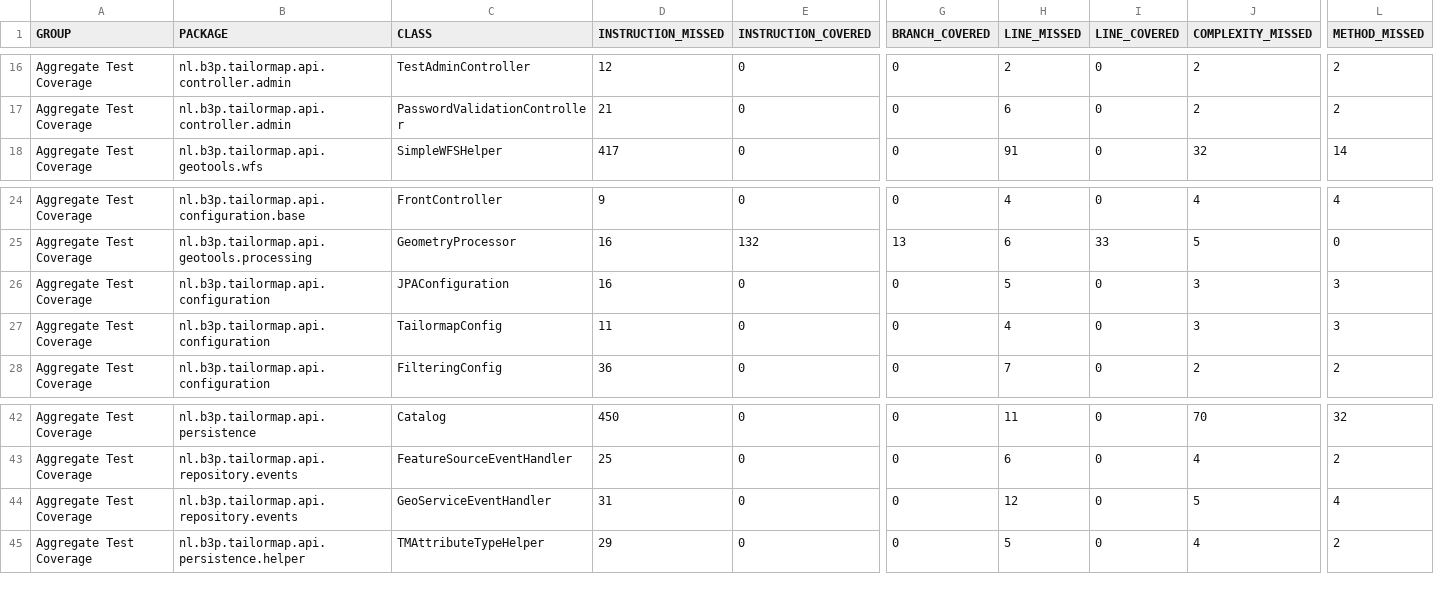
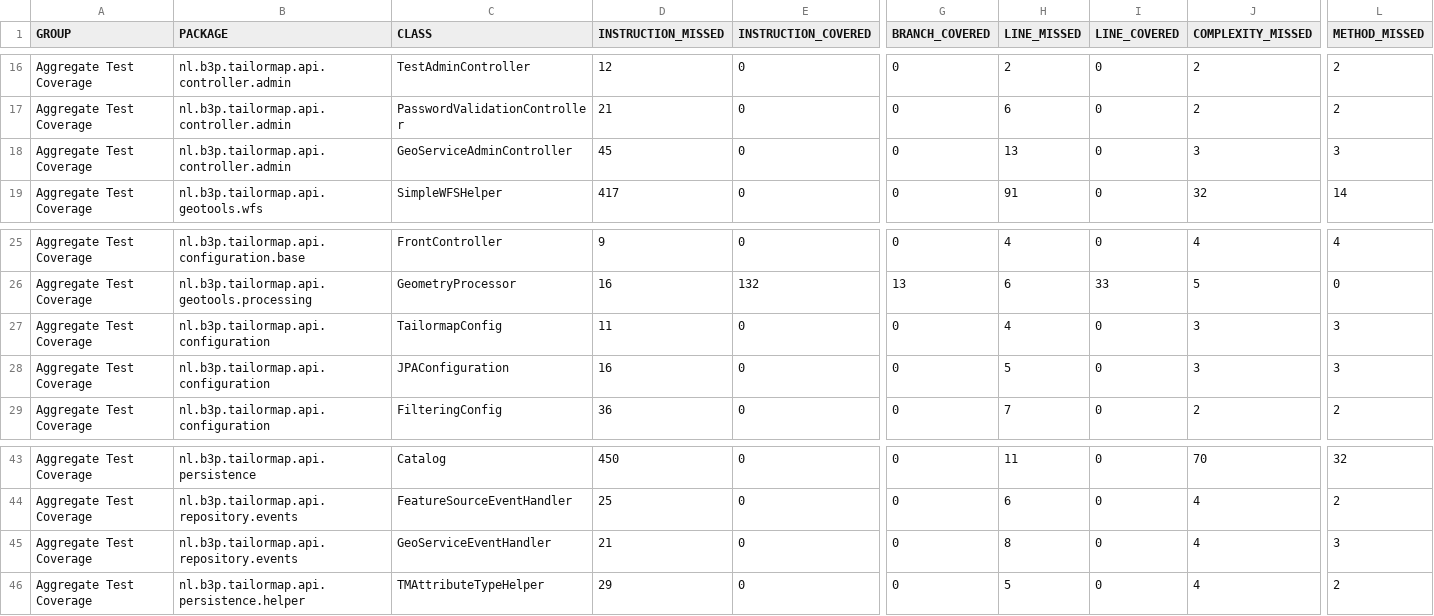
Before and after one commit to Tailormap/tailormap-api, a CSV file: jacoco/jacoco.csv, drawn as a sheet; only a part is shown, gaps mark what is left out; addresses are those after the commit; rows hold the shown columns only; the diff names each change by its address in the sheet, - before the commit and + after, or states it on an @@ line.

Commit message:
Deploying to gh-pages from @ B3Partners/tailormap-api@d320920e22ec22df09d510c9df66c66fa29a6386 🚀

```diff
--- a/jacoco/jacoco.csv
+++ b/jacoco/jacoco.csv
+row 18: Aggregate Test Coverage | nl.b3p.tailormap.api.controller.admin | GeoServiceAdminController | 45 | 0 | 0 | 13 | 0 | 3 | 3
-D45 (INSTRUCTION_MISSED): 31
+D45 (INSTRUCTION_MISSED): 21
-H45 (LINE_MISSED): 12
+H45 (LINE_MISSED): 8
-J45 (COMPLEXITY_MISSED): 5
+J45 (COMPLEXITY_MISSED): 4
-L45 (METHOD_MISSED): 4
+L45 (METHOD_MISSED): 3
```
Also changed, not shown: 46 other files.
